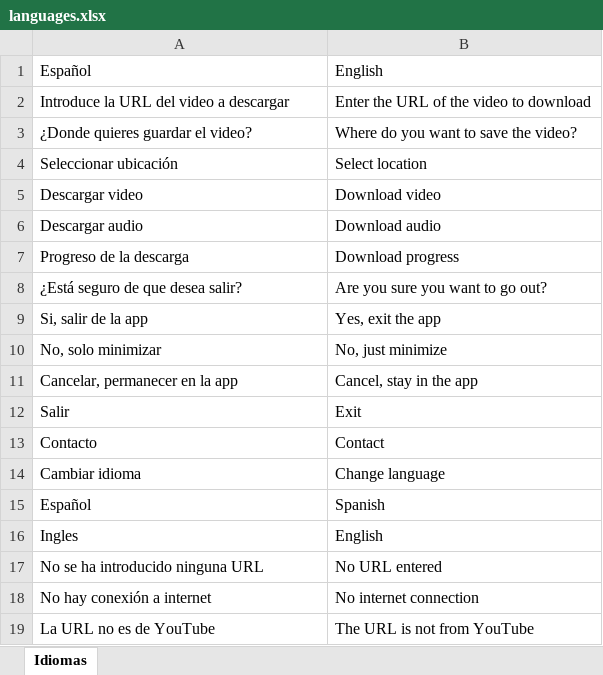
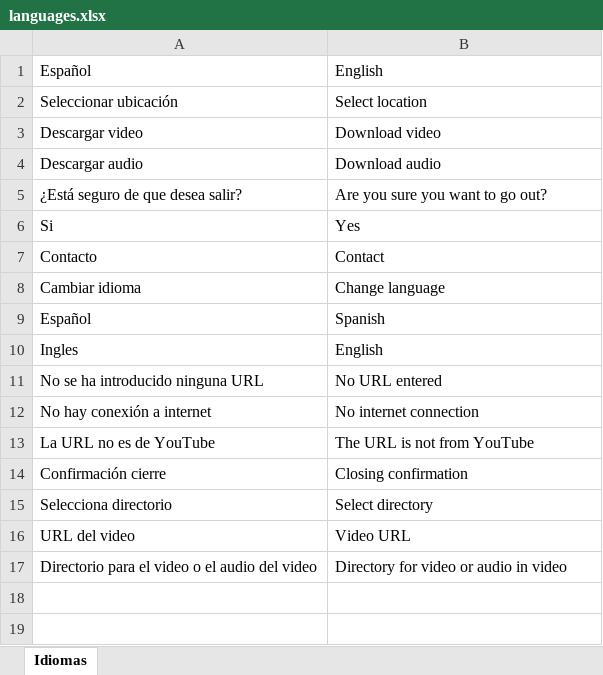
Before and after one commit to RaulCatalinas/EasyViewer, an Excel workbook: config/languages.xlsx, sheet Idiomas, drawn as a sheet; values as stored, in another font and other column widths than the file's, no borders; removed rows and columns are numbered as before the commit, all else as after; the diff names each change by its address in the sheet, - before the commit and + after, or states it on an @@ line.

Commit message:
feat:GUI redone using flet - It remains to make the download buttons work and the select directory button needs to save the selected directory in a control variable - The control variables also need to work

```diff
--- a/config/languages.xlsx (sheet Idiomas)
+++ b/config/languages.xlsx (sheet Idiomas)
-row 2: Introduce la URL del video a descargar | Enter the URL of the video to download
-row 3: ¿Donde quieres guardar el video? | Where do you want to save the video?
-row 7: Progreso de la descarga | Download progress
-row 9: Si, salir de la app | Yes, exit the app
-row 10: No, solo minimizar | No, just minimize
-row 11: Cancelar, permanecer en la app | Cancel, stay in the app
-row 12: Salir | Exit
+row 6: Si | Yes
+row 14: Confirmación cierre | Closing confirmation
+row 15: Selecciona directorio | Select directory
+row 16: URL del video | Video URL
+row 17: Directorio para el video o el audio del video | Directory for video or audio in video
```
Also changed, not shown: 20 other files.
